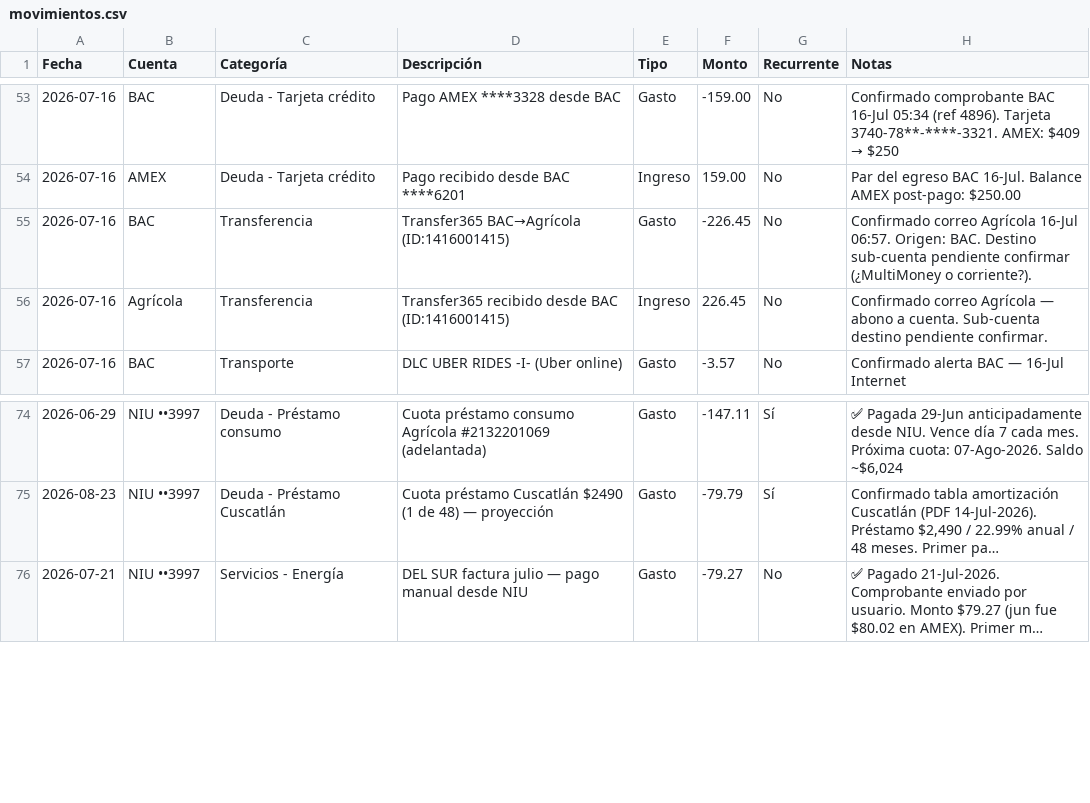
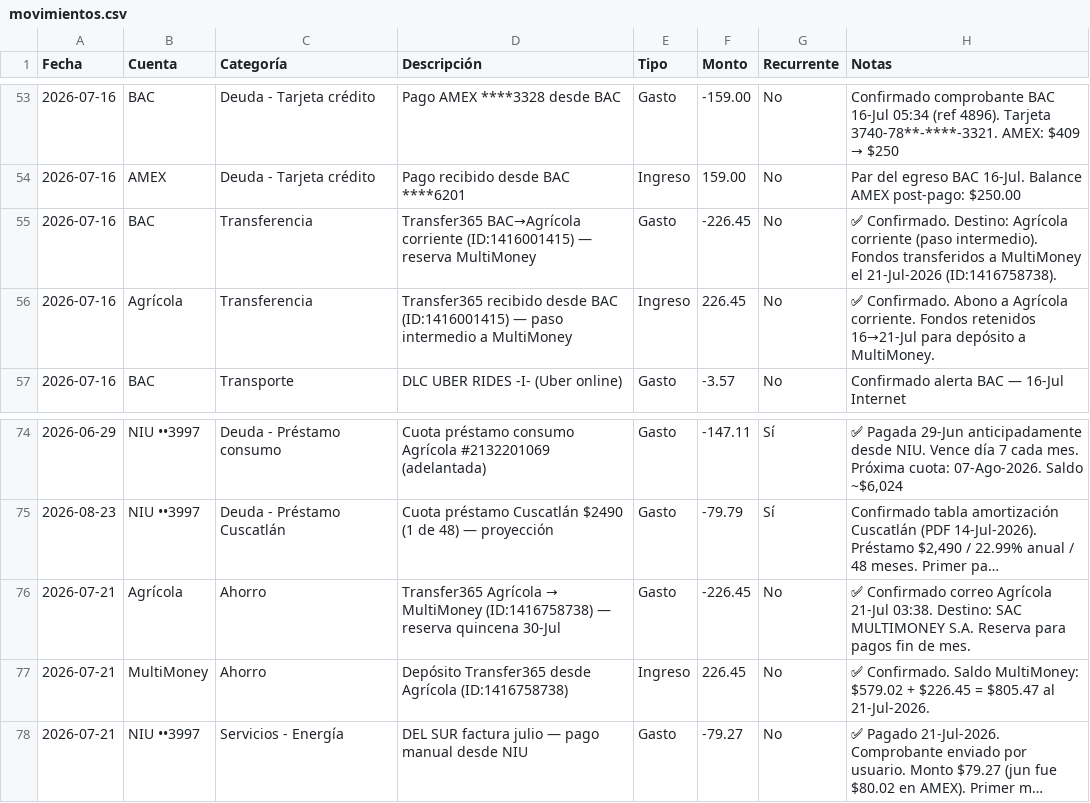
Before and after one commit to Fjohn298/gmail-mcp, a CSV file: finanzas/movimientos.csv, drawn as a sheet; only a part is shown, gaps mark what is left out; long unchanged cells end in …; the diff names each change by its address in the sheet, - before the commit and + after, or states it on an @@ line.

```diff
--- a/finanzas/movimientos.csv
+++ b/finanzas/movimientos.csv
-D55 (Descripción): Transfer365 BAC→Agrícola (ID:1416001415)
+D55 (Descripción): Transfer365 BAC→Agrícola corriente (ID:1416001415) — reserva MultiMoney
-H55 (Notas): Confirmado correo Agrícola 16-Jul 06:57. Origen: BAC. Destino sub-cuenta pendiente confirmar (¿MultiMoney o corriente?).
+H55 (Notas): ✅ Confirmado. Destino: Agrícola corriente (paso intermedio). Fondos transferidos a MultiMoney el 21-Jul-2026 (ID:1416758738).
-D56 (Descripción): …BAC (ID:1416001415)
+D56 (Descripción): …BAC (ID:1416001415) — paso intermedio a MultiMoney
-H56 (Notas): Confirmado correo Agrícola — abono a cuenta. Sub-cuenta destino pendiente confirmar.
+H56 (Notas): ✅ Confirmado. Abono a Agrícola corriente. Fondos retenidos 16→21-Jul para depósito a MultiMoney.
+row 76: 2026-07-21 | Agrícola | Ahorro | Transfer365 Agrícola → MultiMoney (ID:1416758738) — reserva quincena 30-Jul | Gasto | -226.45 | No | ✅ Confirmado correo Agrícola 21-Jul 03:38. Destino: SAC MULTIMONEY S.A. Reserva para pagos fin de mes.
+row 77: 2026-07-21 | MultiMoney | Ahorro | Depósito Transfer365 desde Agrícola (ID:1416758738) | Ingreso | 226.45 | No | ✅ Confirmado. Saldo MultiMoney: $579.02 + $226.45 = $805.47 al 21-Jul-2026.
```
Also changed, not shown: 2 other files.
